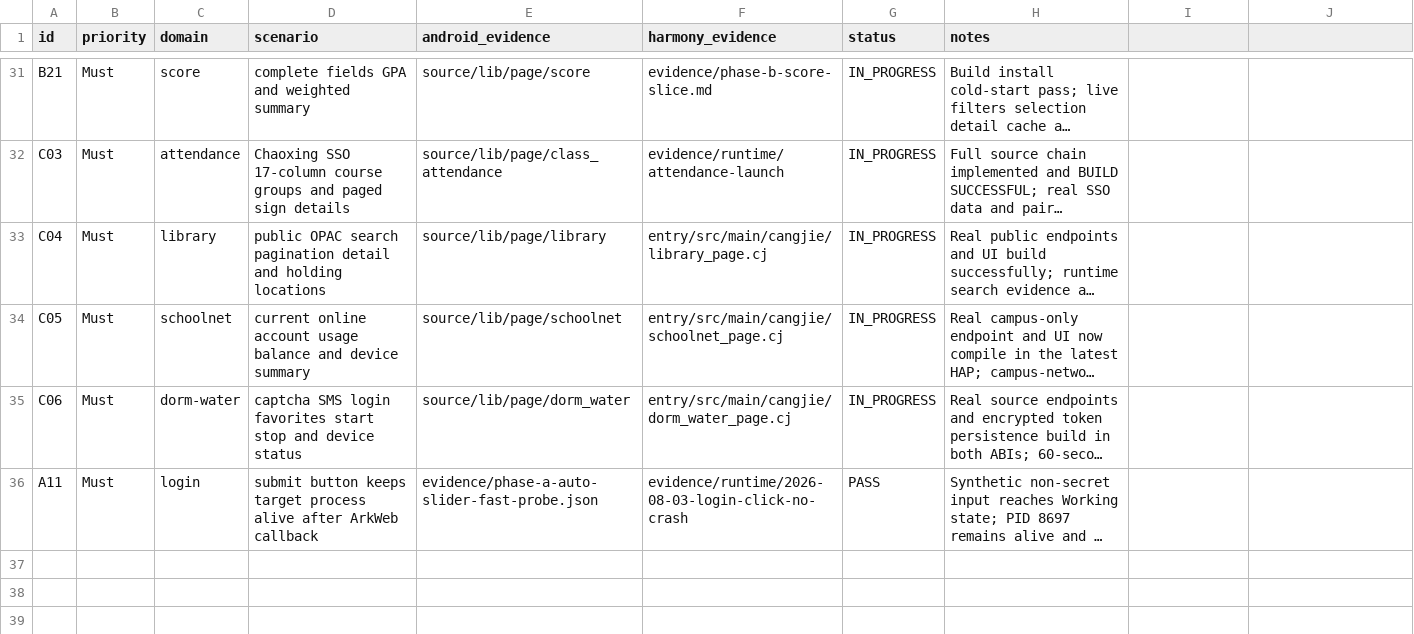
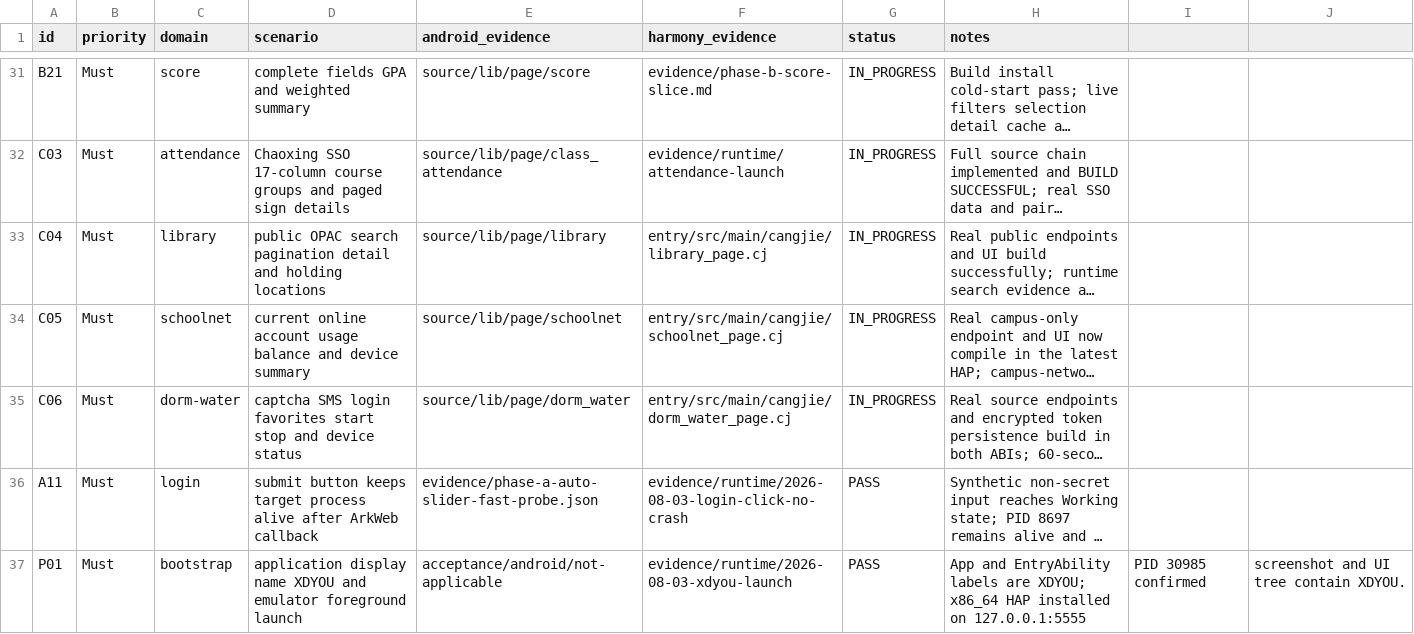
Before and after one commit to phphub123/xdyou, a CSV file: acceptance/acceptance-matrix.csv, drawn as a sheet; only a part is shown, gaps mark what is left out; long unchanged cells end in …; the diff names each change by its address in the sheet, - before the commit and + after, or states it on an @@ line.

```diff
--- a/acceptance/acceptance-matrix.csv
+++ b/acceptance/acceptance-matrix.csv
+row 37: P01 | Must | bootstrap | application display name XDYOU and emulator foreground launch | acceptance/android/not-applicable | evidence/runtime/2026-08-03-xdyou-launch | PASS | App and EntryAbility labels are XDYOU; x86_64 HAP installed on 127.0.0.1:5555 | PID 30985 confirmed | screenshot and UI tree contain XDYOU.
```
Also changed, not shown: 6 other files.
